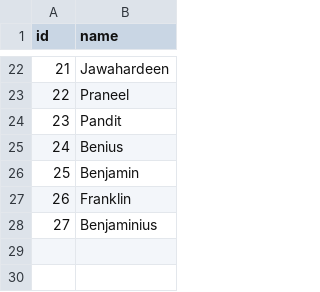
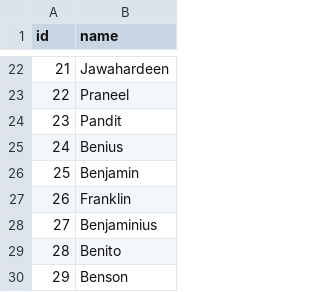
Before and after one commit to Cryptohawks8726/Scheduler, a CSV file: example_attendance_roster.csv, drawn as a sheet; only a part is shown, gaps mark what is left out; the diff names each change by its address in the sheet, - before the commit and + after, or states it on an @@ line.

```diff
--- a/example_attendance_roster.csv
+++ b/example_attendance_roster.csv
+row 29: 28 | Benito
+row 30: 29 | Benson
```
Also changed, not shown: abcd.csv, example_output.csv, 1 other file.
